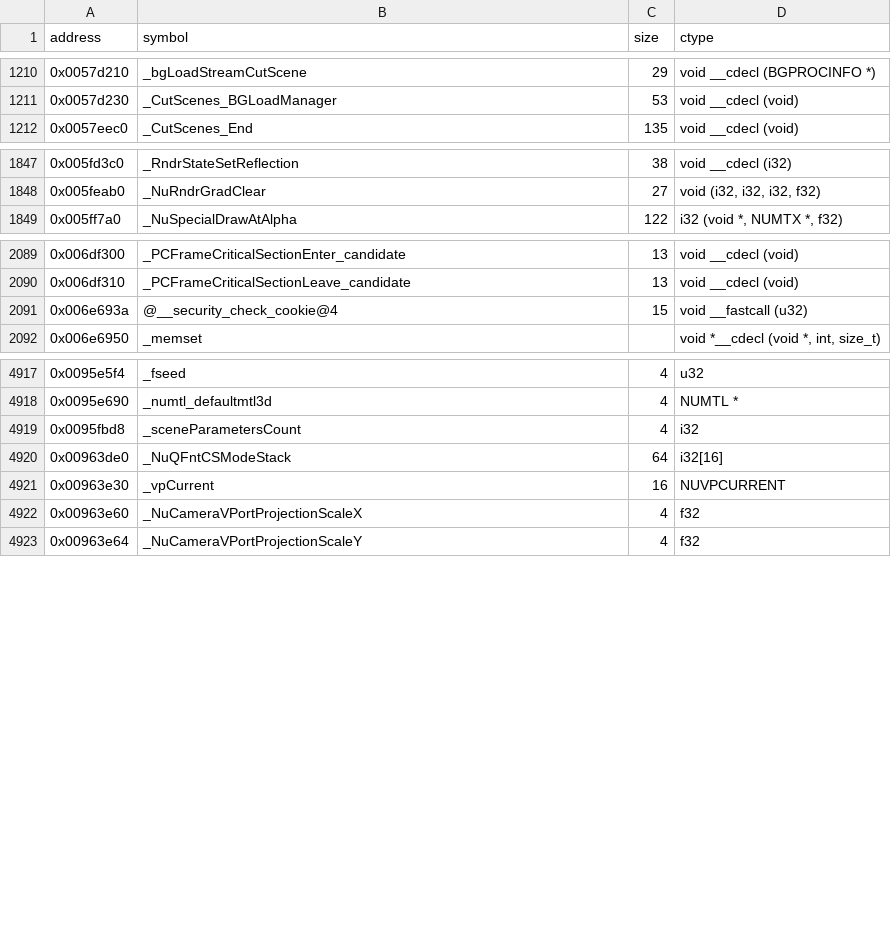
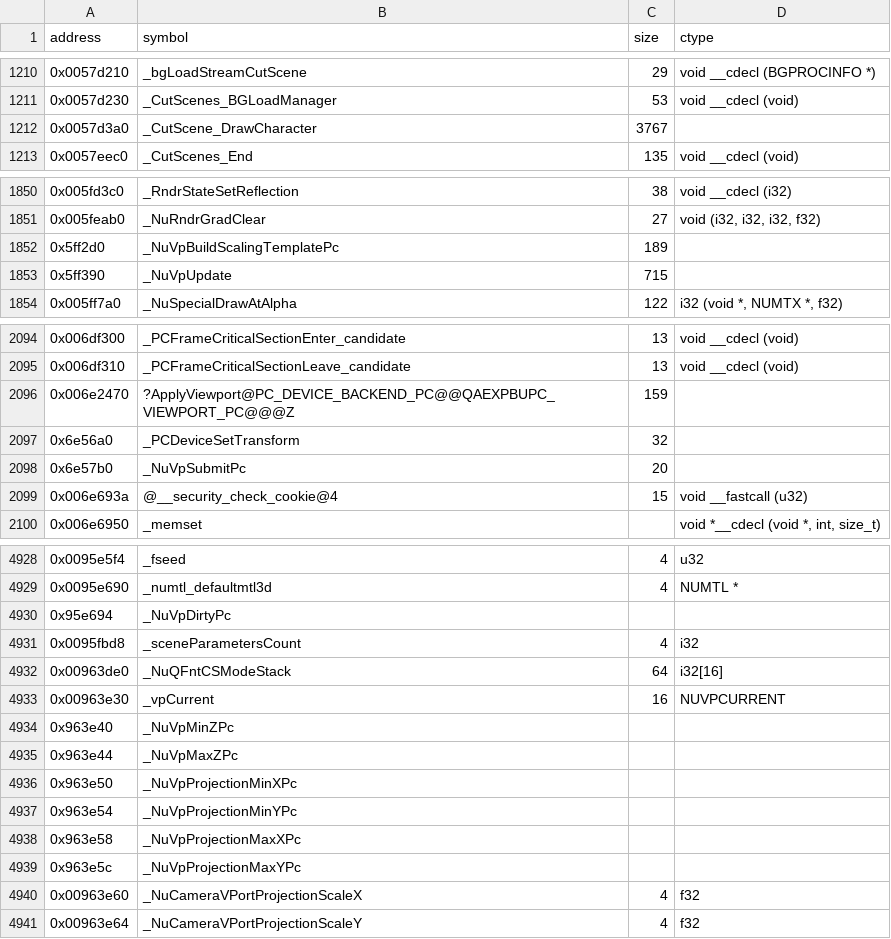
Before and after one commit to opensagadev/saga-pc, a CSV file: config/symbols.csv, drawn as a sheet; only a part is shown, gaps mark what is left out; the diff covers the shown part only.

```diff
--- a/config/symbols.csv
+++ b/config/symbols.csv
@@ -1211,2 +1211,3 @@ address    , symbol                                                         , si
 0x0057d230 , _CutScenes_BGLoadManager                                       , 53    , void __cdecl (void)
+0x0057d3a0,_CutScene_DrawCharacter,3767,
 0x0057eec0 , _CutScenes_End                                                 , 135   , void __cdecl (void)
@@ -1848,2 +1851,4 @@ address    , symbol                                                         , si
 0x005feab0 , _NuRndrGradClear                                               , 27    , "void (i32, i32, i32, f32)"
+0x5ff2d0, _NuVpBuildScalingTemplatePc, 189,
+0x5ff390, _NuVpUpdate, 715,
 0x005ff7a0 , _NuSpecialDrawAtAlpha                                          , 122   , "i32 (void *, NUMTX *, f32)"
@@ -2090,2 +2095,5 @@ address    , symbol                                                         , si
 0x006df310 , _PCFrameCriticalSectionLeave_candidate                         , 13    , void __cdecl (void)
+0x006e2470, ?ApplyViewport@PC_DEVICE_BACKEND_PC@@QAEXPBUPC_VIEWPORT_PC@@@Z, 159,
+0x6e56a0, _PCDeviceSetTransform, 32,
+0x6e57b0, _NuVpSubmitPc, 20,
 0x006e693a , @__security_check_cookie@4                                     , 15    , void __fastcall (u32)
@@ -4918,2 +4929,3 @@ address    , symbol                                                         , si
 0x0095e690 , _numtl_defaultmtl3d                                            , 4     , NUMTL *
+0x95e694, _NuVpDirtyPc, ,
 0x0095fbd8 , _sceneParametersCount                                          , 4     , i32
@@ -4921,2 +4933,8 @@ address    , symbol                                                         , si
 0x00963e30 , _vpCurrent                                                     , 16    , NUVPCURRENT
+0x963e40, _NuVpMinZPc, ,
+0x963e44, _NuVpMaxZPc, ,
+0x963e50, _NuVpProjectionMinXPc, ,
+0x963e54, _NuVpProjectionMinYPc, ,
+0x963e58, _NuVpProjectionMaxXPc, ,
+0x963e5c, _NuVpProjectionMaxYPc, ,
 0x00963e60 , _NuCameraVPortProjectionScaleX                                 , 4     , f32
```
Also changed, not shown: 7 added rows elsewhere in this file, 11 other files.
